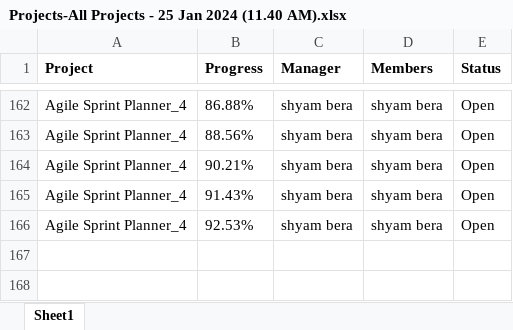
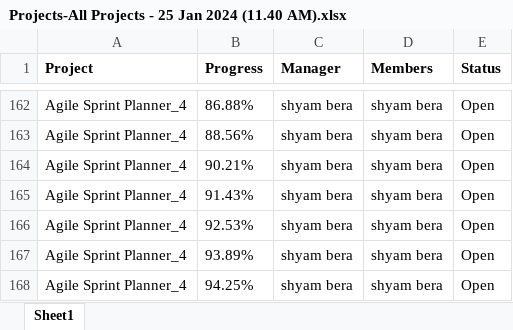
Before and after one commit to shyambera/Sxis, an Excel workbook: Projects-All Projects - 25 Jan 2024 (11.40 AM).xlsx, sheet Sheet1, drawn as a sheet; only a part is shown, gaps mark what is left out; values as stored, in another font and other column widths than the file's, no borders; the diff names each change by its address in the sheet, - before the commit and + after, or states it on an @@ line.

Commit message:
Task 157
All way of the main Databases use  U4_R8

```diff
--- a/Projects-All Projects - 25 Jan 2024 (11.40 AM).xlsx (sheet Sheet1)
+++ b/Projects-All Projects - 25 Jan 2024 (11.40 AM).xlsx (sheet Sheet1)
+row 167: Agile Sprint Planner_4 | 93.89% | shyam bera | shyam bera | Open
+row 168: Agile Sprint Planner_4 | 94.25% | shyam bera | shyam bera | Open
```
